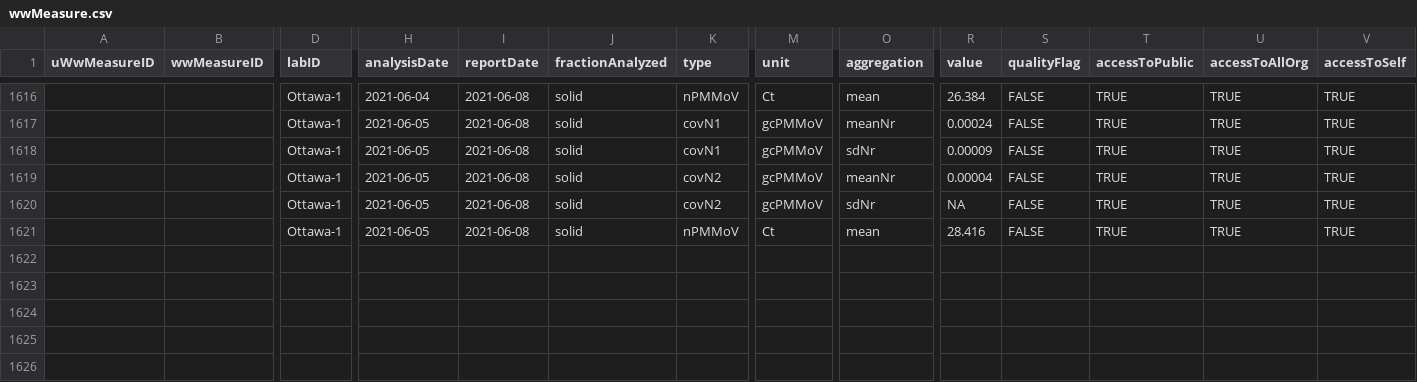
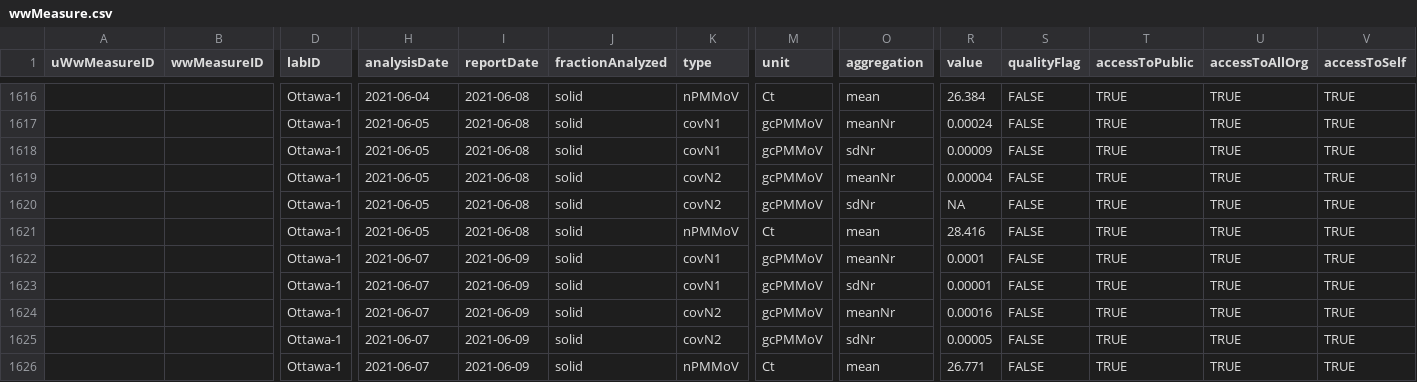
Before and after one commit to Big-Life-Lab/PHES-ODM, a CSV file: data/wwMeasure.csv, drawn as a sheet; only a part is shown, gaps mark what is left out; rows hold the shown columns only; the diff names each change by its address in the sheet, - before the commit and + after, or states it on an @@ line.

Commit message:
[Feature] update ww data

```diff
--- a/data/wwMeasure.csv
+++ b/data/wwMeasure.csv
+row 1622:  |  | Ottawa-1 | 2021-06-07 | 2021-06-09 | solid | covN1 | gcPMMoV | meanNr | 0.0001 | FALSE | TRUE | TRUE | TRUE
+row 1623:  |  | Ottawa-1 | 2021-06-07 | 2021-06-09 | solid | covN1 | gcPMMoV | sdNr | 0.00001 | FALSE | TRUE | TRUE | TRUE
+row 1624:  |  | Ottawa-1 | 2021-06-07 | 2021-06-09 | solid | covN2 | gcPMMoV | meanNr | 0.00016 | FALSE | TRUE | TRUE | TRUE
+row 1625:  |  | Ottawa-1 | 2021-06-07 | 2021-06-09 | solid | covN2 | gcPMMoV | sdNr | 0.00005 | FALSE | TRUE | TRUE | TRUE
+row 1626:  |  | Ottawa-1 | 2021-06-07 | 2021-06-09 | solid | nPMMoV | Ct | mean | 26.771 | FALSE | TRUE | TRUE | TRUE
```
Also changed, not shown: data/wastewater_virus.csv.
